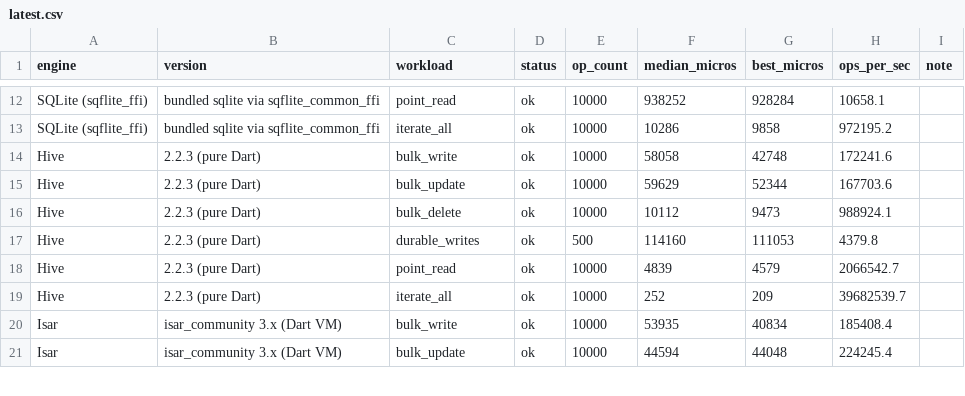
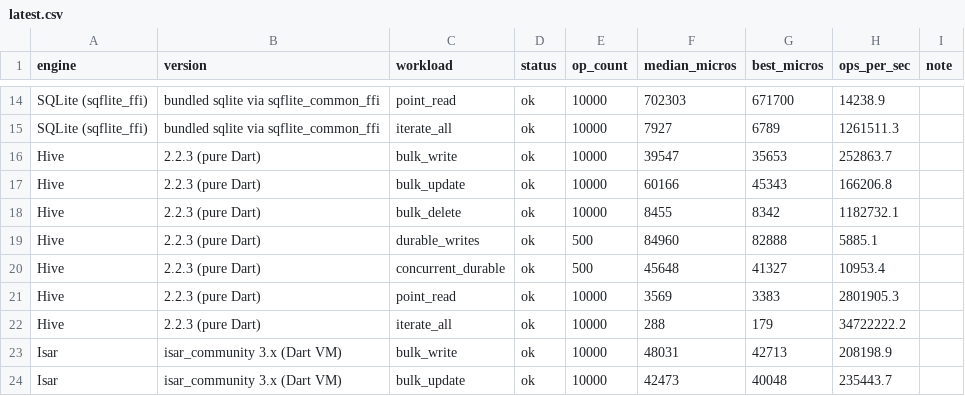
Before and after one commit to AdebayoGit/raft, a CSV file: bench/results/latest.csv, drawn as a sheet; only a part is shown, gaps mark what is left out; addresses are those after the commit; the diff covers the shown part only; the diff names each change by its address in the sheet, - before the commit and + after, or states it on an @@ line.

Commit message:
feat: add concurrent durable-writes benchmark workload
New concurrent_durable group: N durable single-record commits issued by
4 concurrent writers — the real app pattern (UI isolate plus background
workers writing simultaneously) and the workload where commit
architecture shows.

raft runs each writer on its own isolate against the same handle
through the synchronous FFI, so the core's group commit merges
overlapping fsyncs: 105 commits/s vs 51/s sequential (~2.1x scaling).
Isar's global writer lock serialises the transactions and gains
nothing (48/s vs 49/s sequential). Every adapter implements the
workload through its engine's real concurrency model; sqflite's rate
above the ~52/s hardware flush floor is annotated as evidence its
fullfsync pragma is not reaching stable storage.

Also adds tool/evolution.py, rendering the optimization-evolution
report (baseline -> batch FFI -> current vs competitors) from saved
run snapshots.

```diff
--- a/bench/results/latest.csv
+++ b/bench/results/latest.csv
-F14 (median_micros): 938252
+F14 (median_micros): 702303
-G14 (best_micros): 928284
+G14 (best_micros): 671700
-H14 (ops_per_sec): 10658.1
+H14 (ops_per_sec): 14238.9
-F15 (median_micros): 10286
+F15 (median_micros): 7927
-G15 (best_micros): 9858
+G15 (best_micros): 6789
-H15 (ops_per_sec): 972195.2
+H15 (ops_per_sec): 1261511.3
-F16 (median_micros): 58058
+F16 (median_micros): 39547
-G16 (best_micros): 42748
+G16 (best_micros): 35653
-H16 (ops_per_sec): 172241.6
+H16 (ops_per_sec): 252863.7
-F17 (median_micros): 59629
+F17 (median_micros): 60166
-G17 (best_micros): 52344
+G17 (best_micros): 45343
-H17 (ops_per_sec): 167703.6
+H17 (ops_per_sec): 166206.8
-F18 (median_micros): 10112
+F18 (median_micros): 8455
-G18 (best_micros): 9473
+G18 (best_micros): 8342
-H18 (ops_per_sec): 988924.1
+H18 (ops_per_sec): 1182732.1
-F19 (median_micros): 114160
+F19 (median_micros): 84960
-G19 (best_micros): 111053
+G19 (best_micros): 82888
-H19 (ops_per_sec): 4379.8
+H19 (ops_per_sec): 5885.1
+row 20: Hive | 2.2.3 (pure Dart) | concurrent_durable | ok | 500 | 45648 | 41327 | 10953.4
-F21 (median_micros): 4839
+F21 (median_micros): 3569
-G21 (best_micros): 4579
+G21 (best_micros): 3383
-H21 (ops_per_sec): 2066542.7
+H21 (ops_per_sec): 2801905.3
-F22 (median_micros): 252
+F22 (median_micros): 288
-G22 (best_micros): 209
+G22 (best_micros): 179
-H22 (ops_per_sec): 39682539.7
+H22 (ops_per_sec): 34722222.2
-F23 (median_micros): 53935
+F23 (median_micros): 48031
-G23 (best_micros): 40834
+G23 (best_micros): 42713
-H23 (ops_per_sec): 185408.4
+H23 (ops_per_sec): 208198.9
-F24 (median_micros): 44594
+F24 (median_micros): 42473
-G24 (best_micros): 44048
+G24 (best_micros): 40048
-H24 (ops_per_sec): 224245.4
+H24 (ops_per_sec): 235443.7
```
Also changed, not shown: 5 added rows and 42 edited cells elsewhere in this file, 16 other files.
